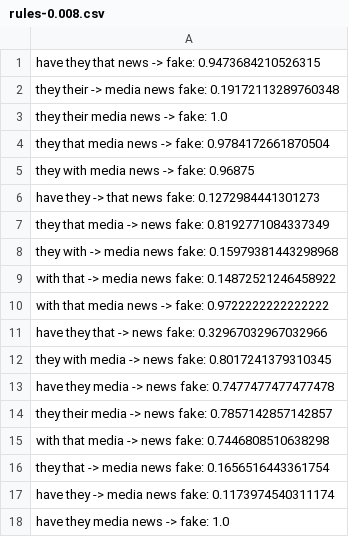
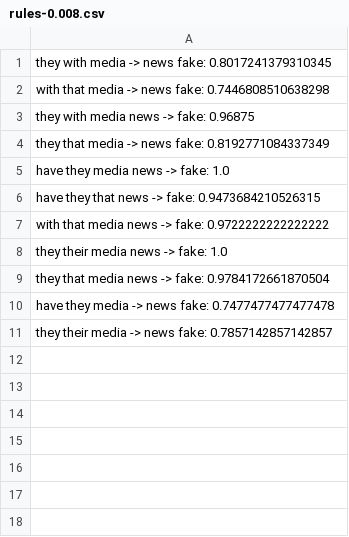
Before and after one commit to pmatysiakq/edami-dEclat, a CSV file: association_rules/rules-0.008.csv, drawn as a sheet.

```diff
--- a/association_rules/rules-0.008.csv
+++ b/association_rules/rules-0.008.csv
@@ -1,18 +1,11 @@
+they with media -> news fake: 0.8017241379310345
+with that media -> news fake: 0.7446808510638298
+they with media news -> fake: 0.96875
+they that media -> news fake: 0.8192771084337349
+have they media news -> fake: 1.0
 have they that news -> fake: 0.9473684210526315
-they their -> media news fake: 0.19172113289760348
+with that media news -> fake: 0.9722222222222222
 they their media news -> fake: 1.0
 they that media news -> fake: 0.9784172661870504
-they with media news -> fake: 0.96875
-have they -> that news fake: 0.1272984441301273
-they that media -> news fake: 0.8192771084337349
-they with -> media news fake: 0.15979381443298968
-with that -> media news fake: 0.14872521246458922
-with that media news -> fake: 0.9722222222222222
-have they that -> news fake: 0.32967032967032966
-they with media -> news fake: 0.8017241379310345
 have they media -> news fake: 0.7477477477477478
 they their media -> news fake: 0.7857142857142857
-with that media -> news fake: 0.7446808510638298
-they that -> media news fake: 0.1656516443361754
-have they -> media news fake: 0.1173974540311174
-have they media news -> fake: 1.0
```
Also changed, not shown: association_rules/rules-0.006.csv, association_rules/rules-0.007.csv, 20 other files.
